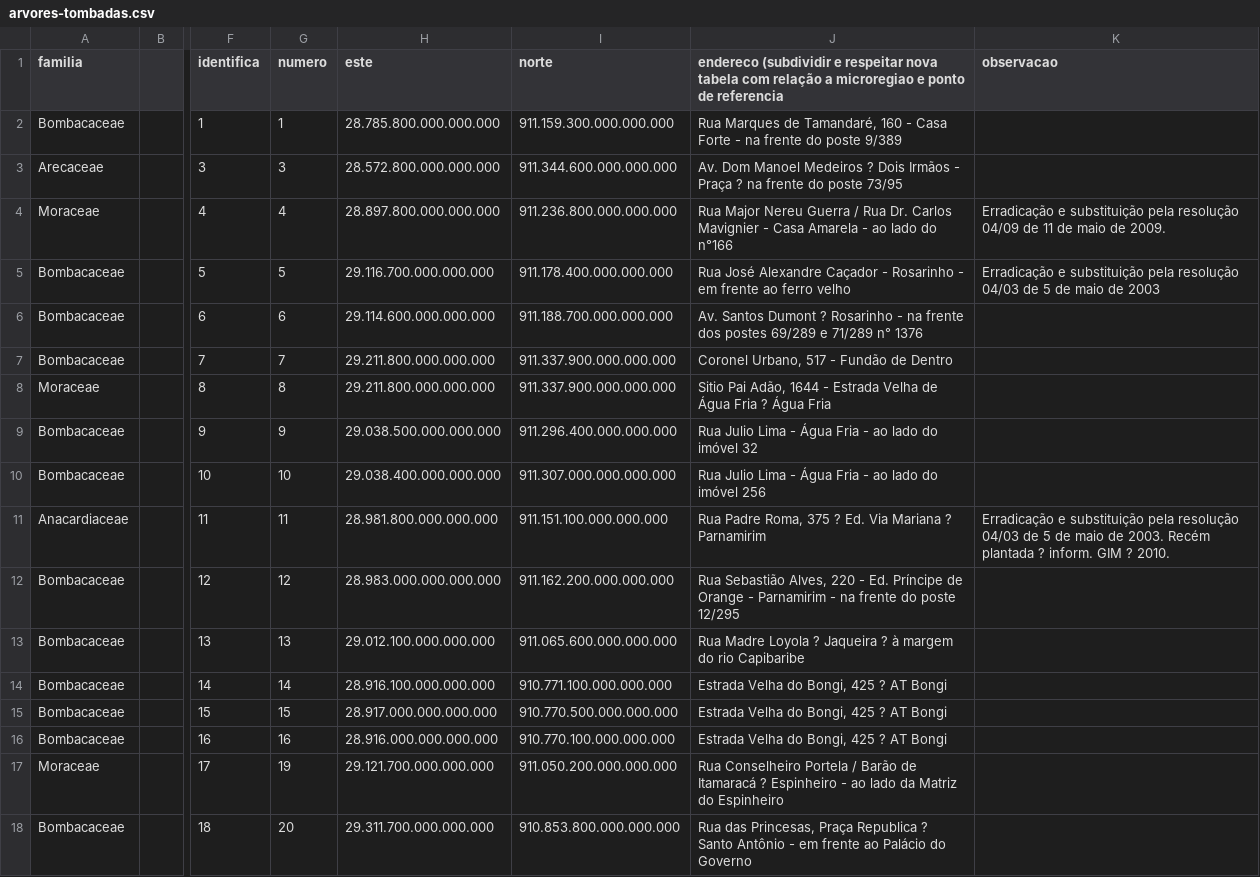
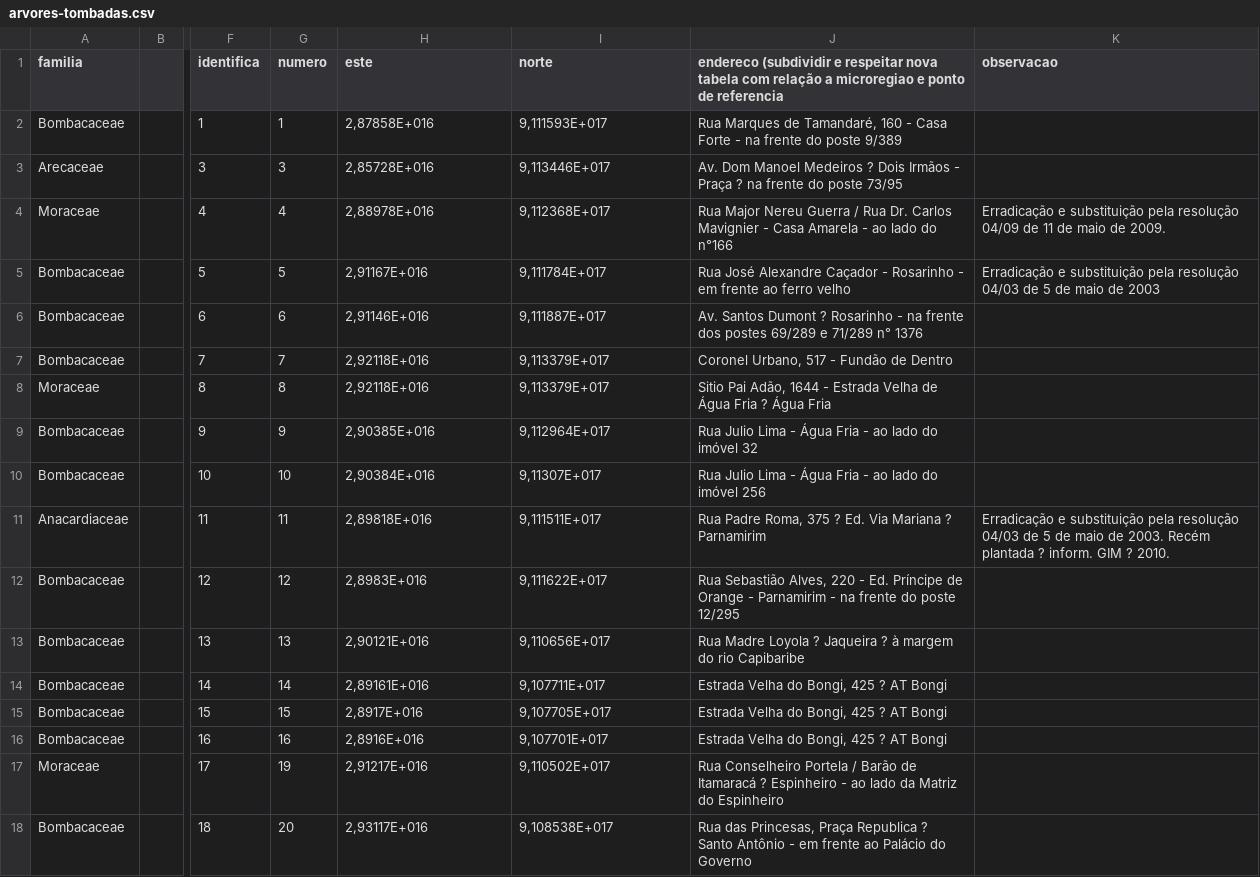
Before and after one commit to totorourbem/AWS_DB_Arvores-de-Recife, a CSV file: Dados alterados/arvores-tombadas.csv, drawn as a sheet; only a part is shown, gaps mark what is left out; the diff covers the shown part only; the diff names each change by its address in the sheet, - before the commit and + after, or states it on an @@ line.

```diff
--- a/Dados alterados/arvores-tombadas.csv
+++ b/Dados alterados/arvores-tombadas.csv
-H2 (este): 28.785.800.000.000.000
+H2 (este): 2,87858E+016
-I2 (norte): 911.159.300.000.000.000
+I2 (norte): 9,111593E+017
-H3 (este): 28.572.800.000.000.000
+H3 (este): 2,85728E+016
-I3 (norte): 911.344.600.000.000.000
+I3 (norte): 9,113446E+017
-H4 (este): 28.897.800.000.000.000
+H4 (este): 2,88978E+016
-I4 (norte): 911.236.800.000.000.000
+I4 (norte): 9,112368E+017
-H5 (este): 29.116.700.000.000.000
+H5 (este): 2,91167E+016
-I5 (norte): 911.178.400.000.000.000
+I5 (norte): 9,111784E+017
-H6 (este): 29.114.600.000.000.000
+H6 (este): 2,91146E+016
-I6 (norte): 911.188.700.000.000.000
+I6 (norte): 9,111887E+017
-H7:H8 (este): 29.211.800.000.000.000
+H7:H8 (este): 2,92118E+016
-I7:I8 (norte): 911.337.900.000.000.000
+I7:I8 (norte): 9,113379E+017
-H9 (este): 29.038.500.000.000.000
+H9 (este): 2,90385E+016
-I9 (norte): 911.296.400.000.000.000
+I9 (norte): 9,112964E+017
-H10 (este): 29.038.400.000.000.000
+H10 (este): 2,90384E+016
-I10 (norte): 911.307.000.000.000.000
+I10 (norte): 9,11307E+017
-H11 (este): 28.981.800.000.000.000
+H11 (este): 2,89818E+016
-I11 (norte): 911.151.100.000.000.000
+I11 (norte): 9,111511E+017
-H12 (este): 28.983.000.000.000.000
+H12 (este): 2,8983E+016
-I12 (norte): 911.162.200.000.000.000
+I12 (norte): 9,111622E+017
-H13 (este): 29.012.100.000.000.000
+H13 (este): 2,90121E+016
-I13 (norte): 911.065.600.000.000.000
+I13 (norte): 9,110656E+017
-H14 (este): 28.916.100.000.000.000
+H14 (este): 2,89161E+016
-I14 (norte): 910.771.100.000.000.000
+I14 (norte): 9,107711E+017
-H15 (este): 28.917.000.000.000.000
+H15 (este): 2,8917E+016
-I15 (norte): 910.770.500.000.000.000
+I15 (norte): 9,107705E+017
-H16 (este): 28.916.000.000.000.000
+H16 (este): 2,8916E+016
-I16 (norte): 910.770.100.000.000.000
+I16 (norte): 9,107701E+017
-H17 (este): 29.121.700.000.000.000
+H17 (este): 2,91217E+016
-I17 (norte): 911.050.200.000.000.000
+I17 (norte): 9,110502E+017
-H18 (este): 29.311.700.000.000.000
+H18 (este): 2,93117E+016
-I18 (norte): 910.853.800.000.000.000
+I18 (norte): 9,108538E+017
```
Also changed, not shown: 64 edited cells elsewhere in this file, 11 other files.
